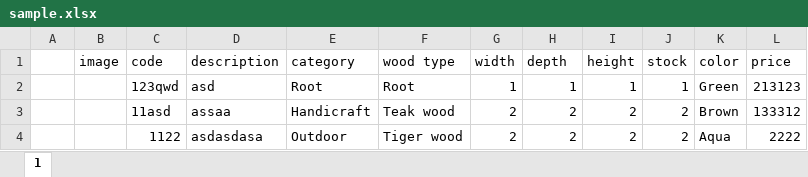
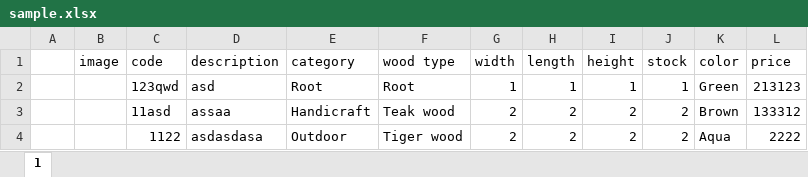
Before and after one commit to Lenz60/Inventory, an Excel workbook: excel sample/sample.xlsx, sheet 1, drawn as a sheet; values as stored, in another font and other column widths than the file's, no borders; charts and pictures not drawn; the diff names each change by its address in the sheet, - before the commit and + after, or states it on an @@ line.

Commit message:
change the thead from depth to length

```diff
--- a/excel sample/sample.xlsx (sheet 1)
+++ b/excel sample/sample.xlsx (sheet 1)
-H1: depth
+H1: length
```
Also changed, not shown: charts or pictures.
